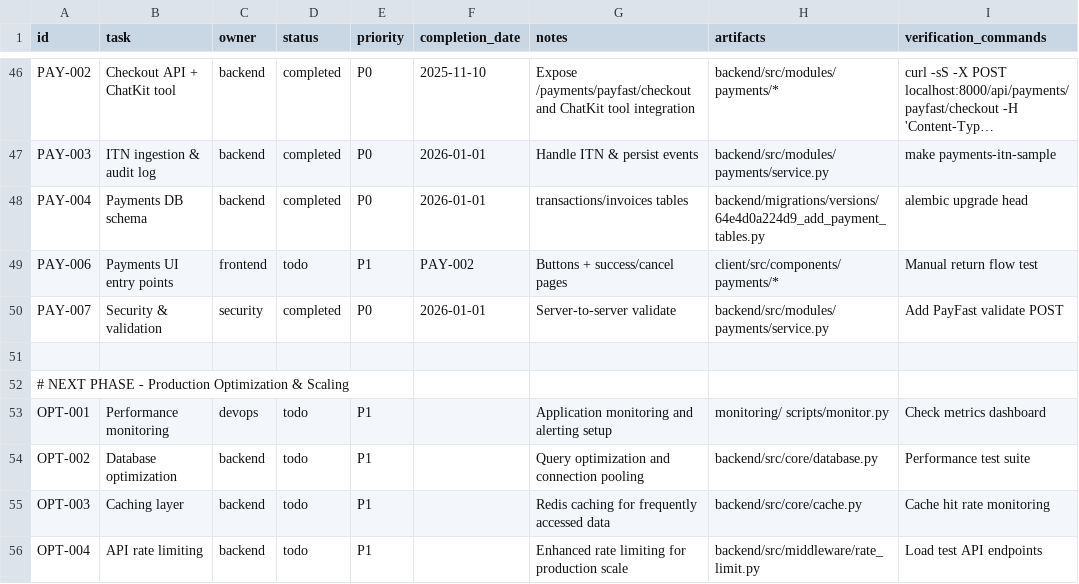
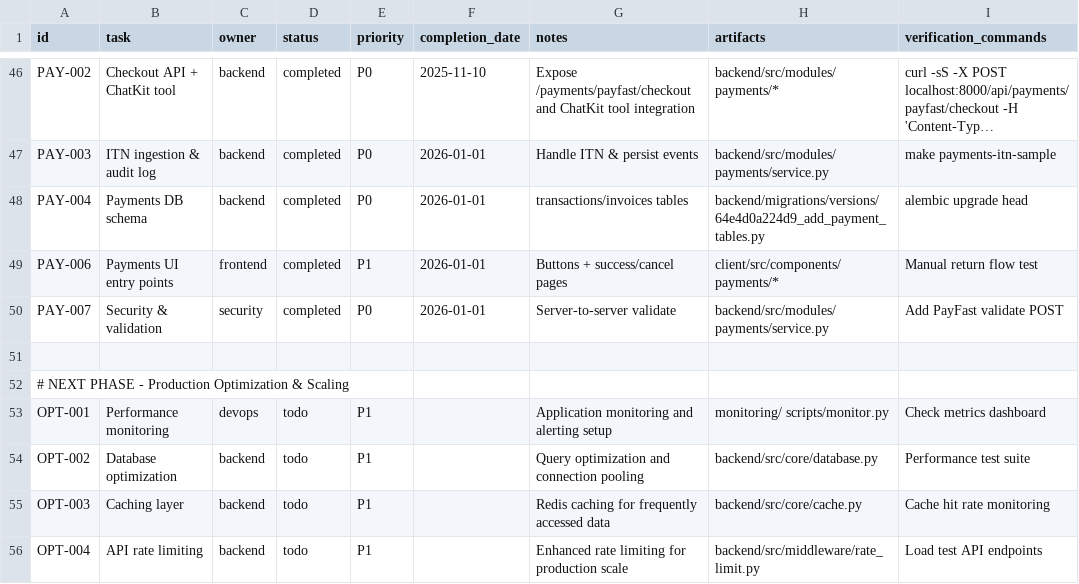
Before and after one commit to robert1948/autorisen, a CSV file: docs/project-plan.csv, drawn as a sheet; only a part is shown, gaps mark what is left out; long unchanged cells end in …; the diff names each change by its address in the sheet, - before the commit and + after, or states it on an @@ line.

```diff
--- a/docs/project-plan.csv
+++ b/docs/project-plan.csv
-D49 (status): todo
+D49 (status): completed
-F49 (completion_date): PAY-002
+F49 (completion_date): 2026-01-01
```
Also changed, not shown: 4 other files.
